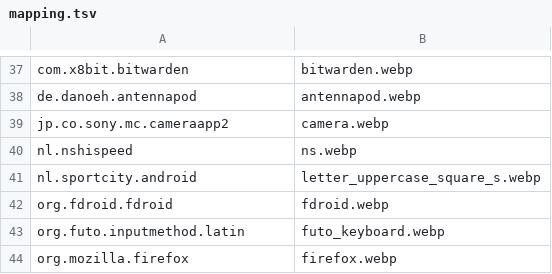
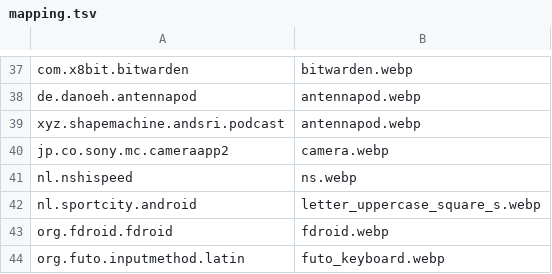
Before and after one commit to Shape-Machine/andsri-launcher-public, a TSV file: app/src/main/assets/icons/arcticons/mapping.tsv, drawn as a sheet; only a part is shown, gaps mark what is left out; the shorter side is filled out with more unchanged rows; the diff names each change by its address in the sheet, - before the commit and + after, or states it on an @@ line.

```diff
--- a/app/src/main/assets/icons/arcticons/mapping.tsv
+++ b/app/src/main/assets/icons/arcticons/mapping.tsv
+row 39: xyz.shapemachine.andsri.podcast | antennapod.webp
```
Also changed, not shown: app/src/main/assets/icons/appstract/mapping.tsv, app/src/main/assets/icons/cuscon/mapping.tsv, 17 other files.
